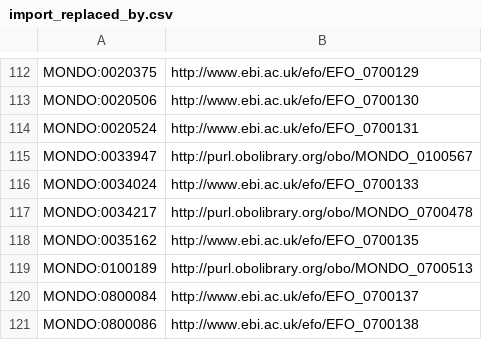
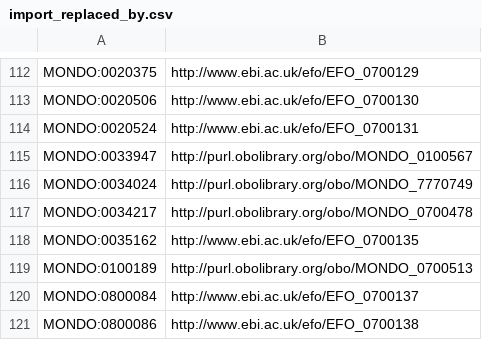
Before and after one commit to EBISPOT/efo, a CSV file: src/templates/import_replaced_by.csv, drawn as a sheet; only a part is shown, gaps mark what is left out.

```diff
--- a/src/templates/import_replaced_by.csv
+++ b/src/templates/import_replaced_by.csv
@@ -115,3 +115,3 @@ MONDO:0020524,http://www.ebi.ac.uk/efo/EFO_0700131
 MONDO:0033947,http://purl.obolibrary.org/obo/MONDO_0100567
-MONDO:0034024,http://www.ebi.ac.uk/efo/EFO_0700133
+MONDO:0034024,http://purl.obolibrary.org/obo/MONDO_7770749
 MONDO:0034217,http://purl.obolibrary.org/obo/MONDO_0700478
```
Also changed, not shown: src/ontology/reports/mondo_obsolete_import_check.tsv, 6 other files.
